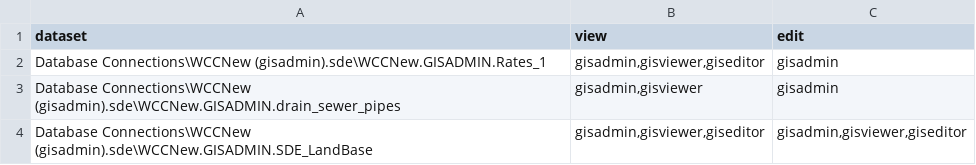
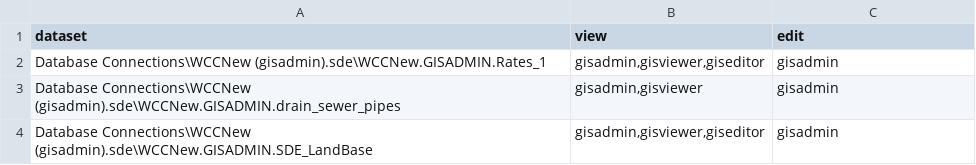
Before and after one commit to WestonSF/ArcGISDataToolkit, a CSV file: Configuration/AssignPermissionsDatasets-Wellington.csv, drawn as a sheet.

Commit message:
Work on CapacityServicesWellingtonUpload.py and AssignPermissionsDatasets.py

```diff
--- a/Configuration/AssignPermissionsDatasets-Wellington.csv
+++ b/Configuration/AssignPermissionsDatasets-Wellington.csv
@@ -3,2 +3,2 @@ Database Connections\WCCNew (gisadmin).sde\WCCNew.GISADMIN.Rates_1,"gisadmin,gis
 Database Connections\WCCNew (gisadmin).sde\WCCNew.GISADMIN.drain_sewer_pipes,"gisadmin,gisviewer",gisadmin
-Database Connections\WCCNew (gisadmin).sde\WCCNew.GISADMIN.SDE_LandBase,"gisadmin,gisviewer,giseditor","gisadmin,gisviewer,giseditor"
+Database Connections\WCCNew (gisadmin).sde\WCCNew.GISADMIN.SDE_LandBase,"gisadmin,gisviewer,giseditor",gisadmin
```
Also changed, not shown: 4 other files.
